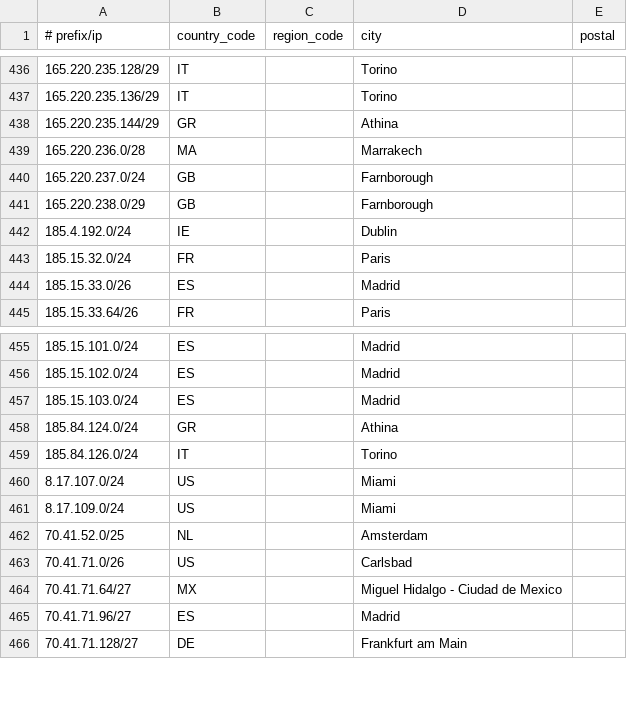
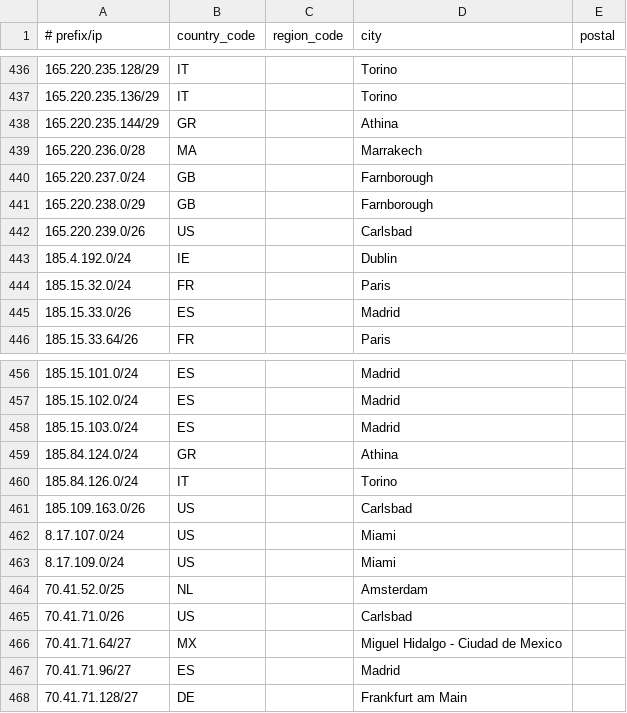
Before and after one commit to Viasat/geofeed, a CSV file: geofeed.csv, drawn as a sheet; only a part is shown, gaps mark what is left out.

Commit message:
viasat geofeed

```diff
--- a/geofeed.csv
+++ b/geofeed.csv
@@ -441,2 +441,3 @@
 165.220.238.0/29,GB,,Farnborough,
+165.220.239.0/26,US,,Carlsbad,
 185.4.192.0/24,IE,,Dublin,
@@ -459,2 +460,3 @@
 185.84.126.0/24,IT,,Torino,
+185.109.163.0/26,US,,Carlsbad,
 8.17.107.0/24,US,,Miami,
```
